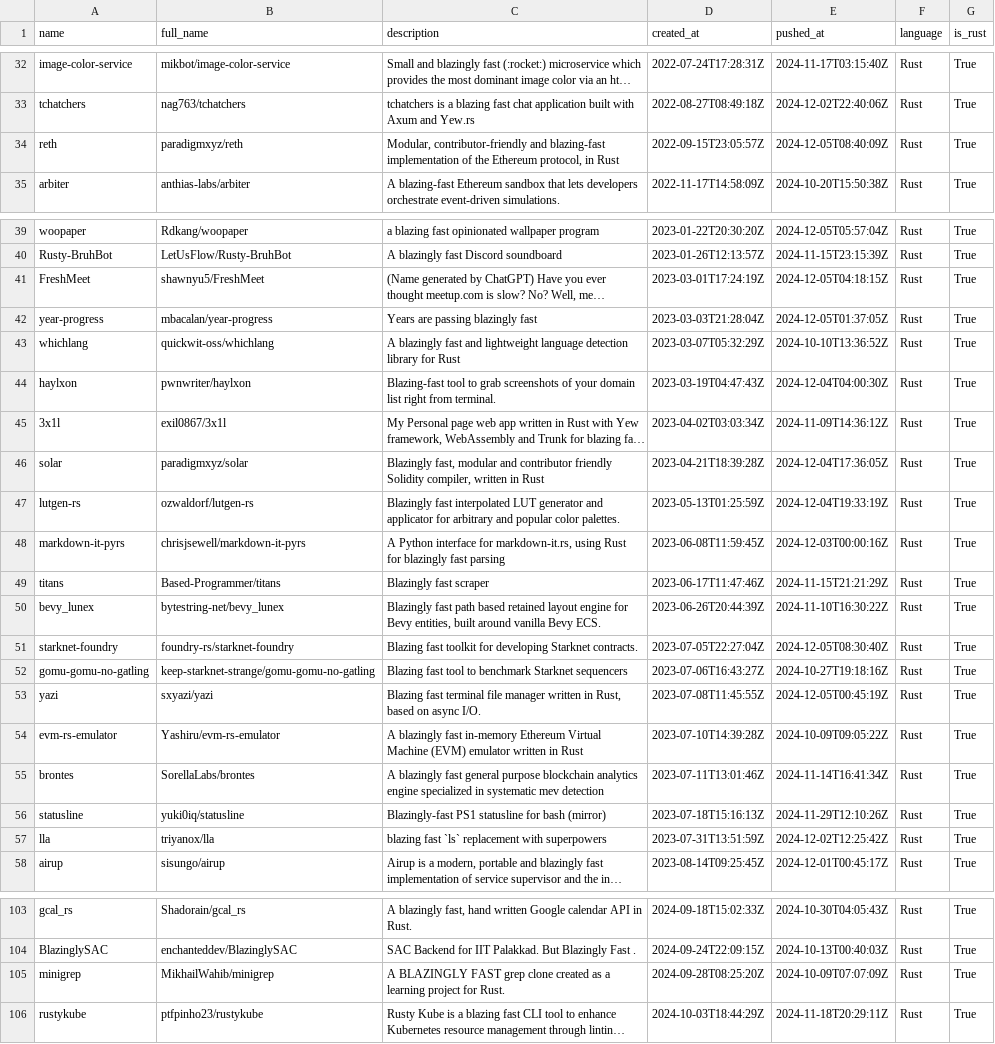
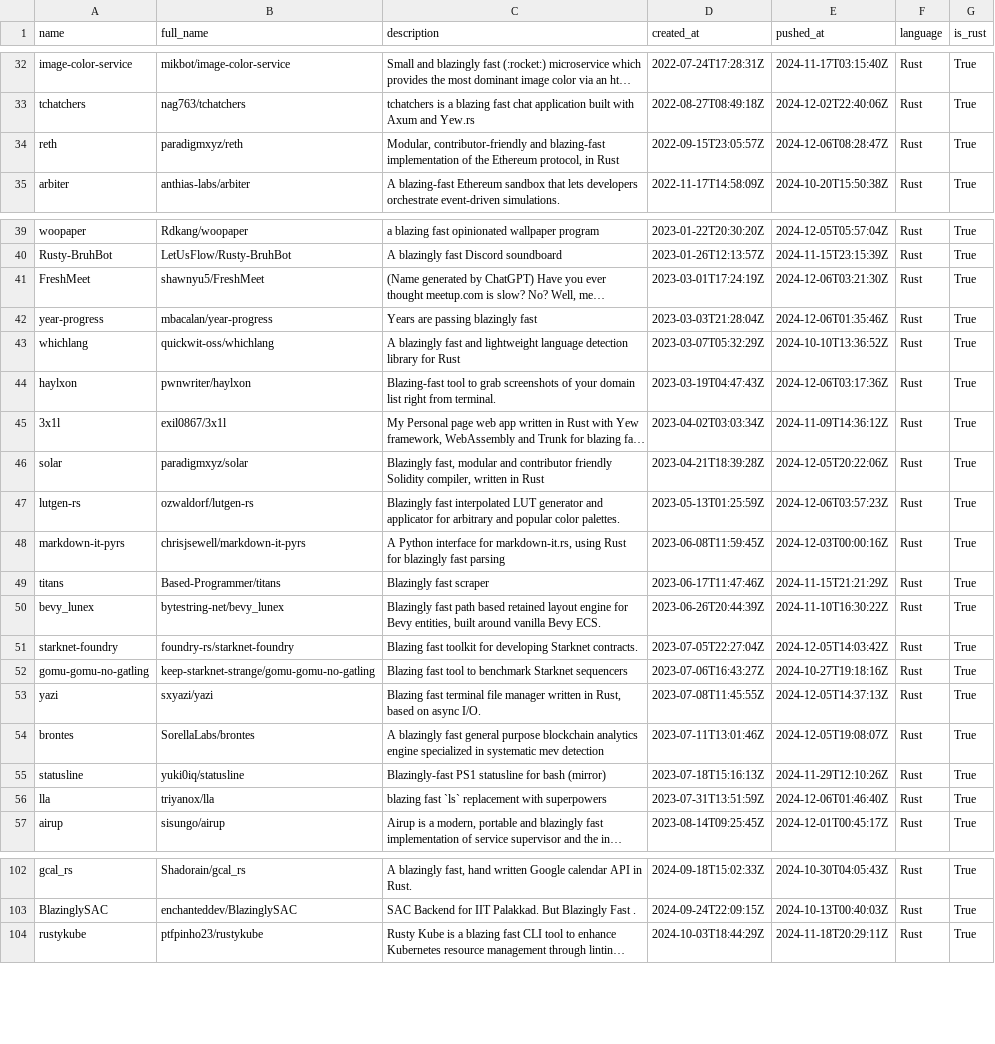
Before and after one commit to ninpnin/days-since-blazingly-fast, a CSV file: data/frameworks_sorted.csv, drawn as a sheet; only a part is shown, gaps mark what is left out; long unchanged cells end in …; removed rows and columns are numbered as before the commit, all else as after; the diff covers the shown part only; the diff names each change by its address in the sheet, - before the commit and + after, or states it on an @@ line.

```diff
--- a/data/frameworks_sorted.csv
+++ b/data/frameworks_sorted.csv
-E34 (pushed_at): 2024-12-05T08:40:09Z
+E34 (pushed_at): 2024-12-06T08:28:47Z
-E41 (pushed_at): 2024-12-05T04:18:15Z
+E41 (pushed_at): 2024-12-06T03:21:30Z
-E42 (pushed_at): 2024-12-05T01:37:05Z
+E42 (pushed_at): 2024-12-06T01:35:46Z
-E44 (pushed_at): 2024-12-04T04:00:30Z
+E44 (pushed_at): 2024-12-06T03:17:36Z
-E46 (pushed_at): 2024-12-04T17:36:05Z
+E46 (pushed_at): 2024-12-05T20:22:06Z
-E47 (pushed_at): 2024-12-04T19:33:19Z
+E47 (pushed_at): 2024-12-06T03:57:23Z
-E51 (pushed_at): 2024-12-05T08:30:40Z
+E51 (pushed_at): 2024-12-05T14:03:42Z
-E53 (pushed_at): 2024-12-05T00:45:19Z
+E53 (pushed_at): 2024-12-05T14:37:13Z
-row 54: evm-rs-emulator | Yashiru/evm-rs-emulator | A blazingly fast in-memory Ethereum Virtual Machine (EVM) emulator written in Rust | 2023-07-10T14:39:28Z | 2024-10-09T09:05:22Z | Rust | True
-E54 (pushed_at): 2024-11-14T16:41:34Z
+E54 (pushed_at): 2024-12-05T19:08:07Z
-E56 (pushed_at): 2024-12-02T12:25:42Z
+E56 (pushed_at): 2024-12-06T01:46:40Z
-row 105: minigrep | MikhailWahib/minigrep | A BLAZINGLY FAST grep clone created as a learning project for Rust. | 2024-09-28T08:25:20Z | 2024-10-09T07:07:09Z | Rust | True
```
Also changed, not shown: 1 added row and 22 edited cells elsewhere in this file, data/aggregated_results.csv, data/sample.csv, 6 other files.
